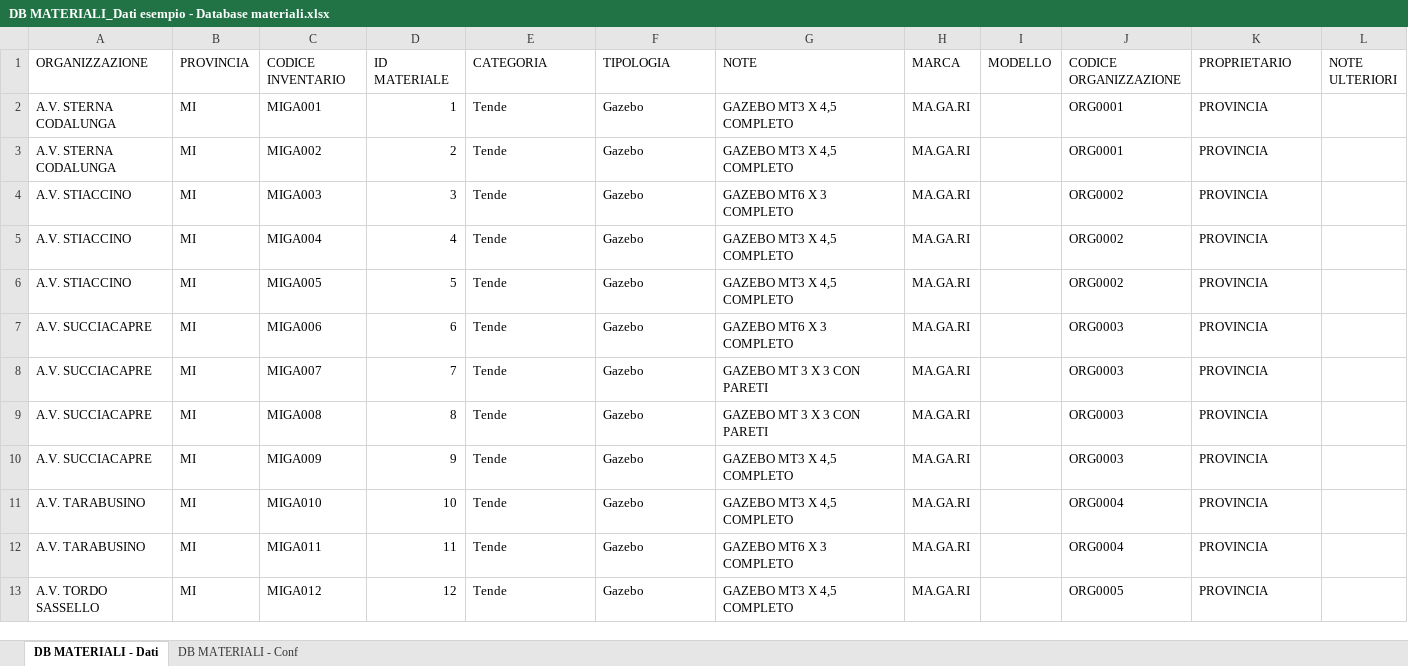
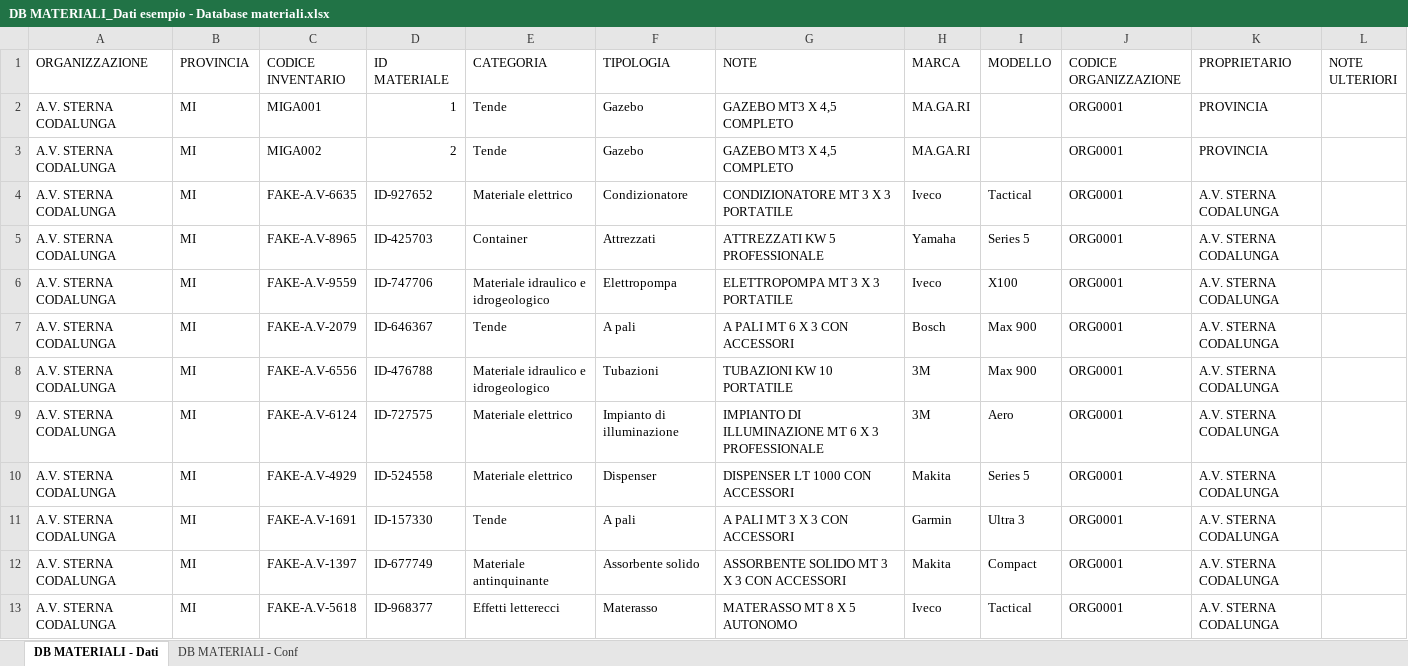
Before and after one commit to linkingtechnologies/camila-php-framework-app-plugin-segreteria-campo, an Excel workbook: examples/it/DB MATERIALI_Dati esempio - Database materiali.xlsx, sheet DB MATERIALI - Dati, drawn as a sheet; only a part is shown; the shorter side is filled out with more unchanged rows; values as stored, in another font and other column widths than the file's, no borders; the diff covers the shown part only; the diff names each change by its address in the sheet, - before the commit and + after, or states it on an @@ line.

Commit message:
Nuovi dati di esempio per i materiali

```diff
--- a/examples/it/DB MATERIALI_Dati esempio - Database materiali.xlsx (sheet DB MATERIALI - Dati)
+++ b/examples/it/DB MATERIALI_Dati esempio - Database materiali.xlsx (sheet DB MATERIALI - Dati)
+row 4: A.V. STERNA CODALUNGA | MI | FAKE-A.V-6635 | ID-927652 | Materiale elettrico | Condizionatore | CONDIZIONATORE MT 3 X 3 PORTATILE | Iveco | Tactical | ORG0001 | A.V. STERNA CODALUNGA
+row 5: A.V. STERNA CODALUNGA | MI | FAKE-A.V-8965 | ID-425703 | Container | Attrezzati | ATTREZZATI KW 5 PROFESSIONALE | Yamaha | Series 5 | ORG0001 | A.V. STERNA CODALUNGA
+row 6: A.V. STERNA CODALUNGA | MI | FAKE-A.V-9559 | ID-747706 | Materiale idraulico e idrogeologico | Elettropompa | ELETTROPOMPA MT 3 X 3 PORTATILE | Iveco | X100 | ORG0001 | A.V. STERNA CODALUNGA
+row 7: A.V. STERNA CODALUNGA | MI | FAKE-A.V-2079 | ID-646367 | Tende | A pali | A PALI MT 6 X 3 CON ACCESSORI | Bosch | Max 900 | ORG0001 | A.V. STERNA CODALUNGA
+row 8: A.V. STERNA CODALUNGA | MI | FAKE-A.V-6556 | ID-476788 | Materiale idraulico e idrogeologico | Tubazioni | TUBAZIONI KW 10 PORTATILE | 3M | Max 900 | ORG0001 | A.V. STERNA CODALUNGA
+row 9: A.V. STERNA CODALUNGA | MI | FAKE-A.V-6124 | ID-727575 | Materiale elettrico | Impianto di illuminazione | IMPIANTO DI ILLUMINAZIONE MT 6 X 3 PROFESSIONALE | 3M | Aero | ORG0001 | A.V. STERNA CODALUNGA
+row 10: A.V. STERNA CODALUNGA | MI | FAKE-A.V-4929 | ID-524558 | Materiale elettrico | Dispenser | DISPENSER LT 1000 CON ACCESSORI | Makita | Series 5 | ORG0001 | A.V. STERNA CODALUNGA
+row 11: A.V. STERNA CODALUNGA | MI | FAKE-A.V-1691 | ID-157330 | Tende | A pali | A PALI MT 3 X 3 CON ACCESSORI | Garmin | Ultra 3 | ORG0001 | A.V. STERNA CODALUNGA
+row 12: A.V. STERNA CODALUNGA | MI | FAKE-A.V-1397 | ID-677749 | Materiale antinquinante | Assorbente solido | ASSORBENTE SOLIDO MT 3 X 3 CON ACCESSORI | Makita | Compact | ORG0001 | A.V. STERNA CODALUNGA
+row 13: A.V. STERNA CODALUNGA | MI | FAKE-A.V-5618 | ID-968377 | Effetti letterecci | Materasso | MATERASSO MT 8 X 5 AUTONOMO | Iveco | Tactical | ORG0001 | A.V. STERNA CODALUNGA
```
Also changed, not shown: 110 added rows elsewhere in this sheet, 1 other file.
